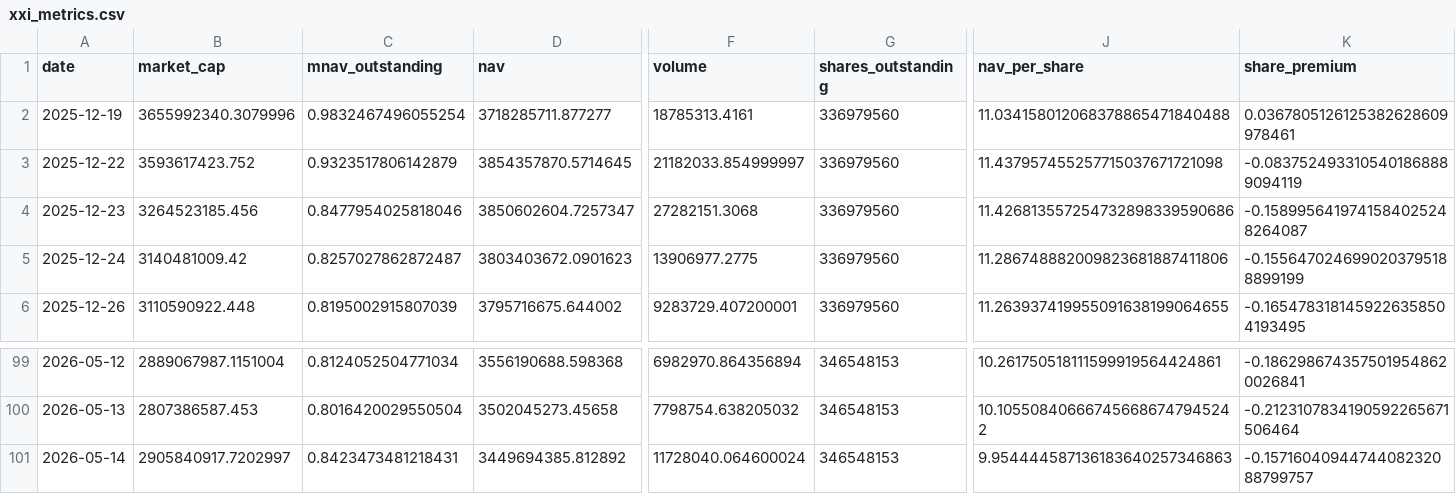
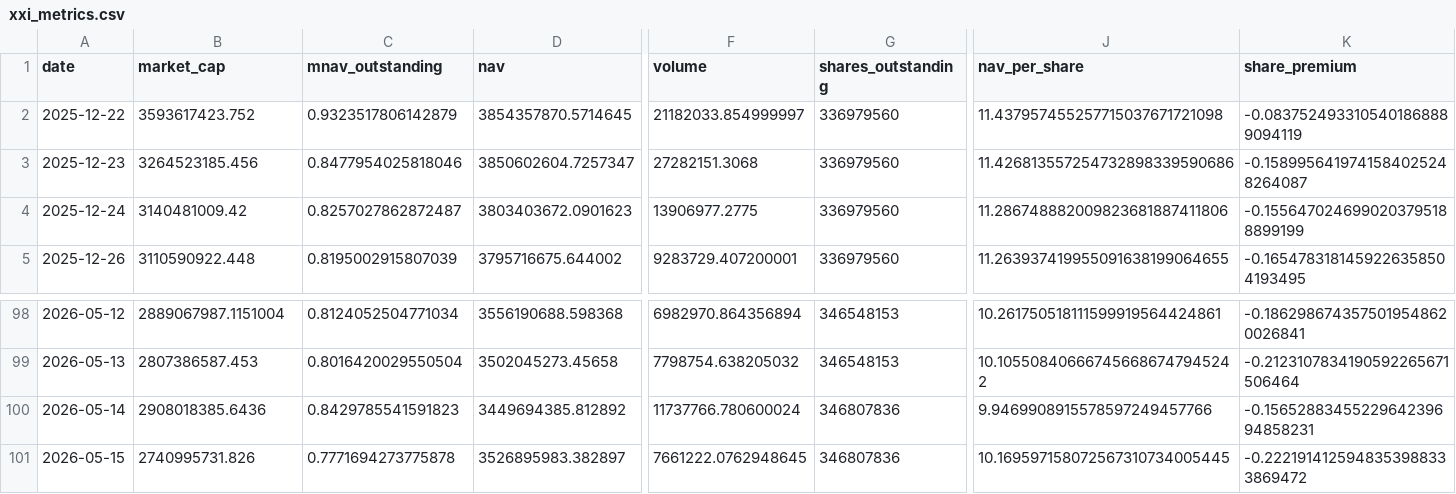
Before and after one commit to mcasto-cell/xxi-chart-builder, a CSV file: xxi_metrics.csv, drawn as a sheet; only a part is shown, gaps mark what is left out; removed rows and columns are numbered as before the commit, all else as after; rows hold the shown columns only; the diff names each change by its address in the sheet, - before the commit and + after, or states it on an @@ line.

```diff
--- a/xxi_metrics.csv
+++ b/xxi_metrics.csv
-row 2: 2025-12-19 | 3655992340.3079996 | 0.9832467496055254 | 3718285711.877277 | 18785313.4161 | 336979560 | 11.034158012068378865471840488 | 0.0367805126125382628609978461
-B100 (market_cap): 2905840917.7202997
+B100 (market_cap): 2908018385.6436
-C100 (mnav_outstanding): 0.8423473481218431
+C100 (mnav_outstanding): 0.8429785541591823
-F100 (volume): 11728040.064600024
+F100 (volume): 11737766.780600024
-G100 (shares_outstanding): 346548153
+G100 (shares_outstanding): 346807836
-J100 (nav_per_share): 9.954444587136183640257346863
+J100 (nav_per_share): 9.9469908915578597249457766
-K100 (share_premium): -0.1571604094474408232088799757
+K100 (share_premium): -0.1565288345522964239694858231
+row 101: 2026-05-15 | 2740995731.826 | 0.7771694273775878 | 3526895983.382897 | 7661222.0762948645 | 346807836 | 10.169597158072567310734005445 | -0.2221914125948353988333869472
```
Also changed, not shown: 9 other files.
